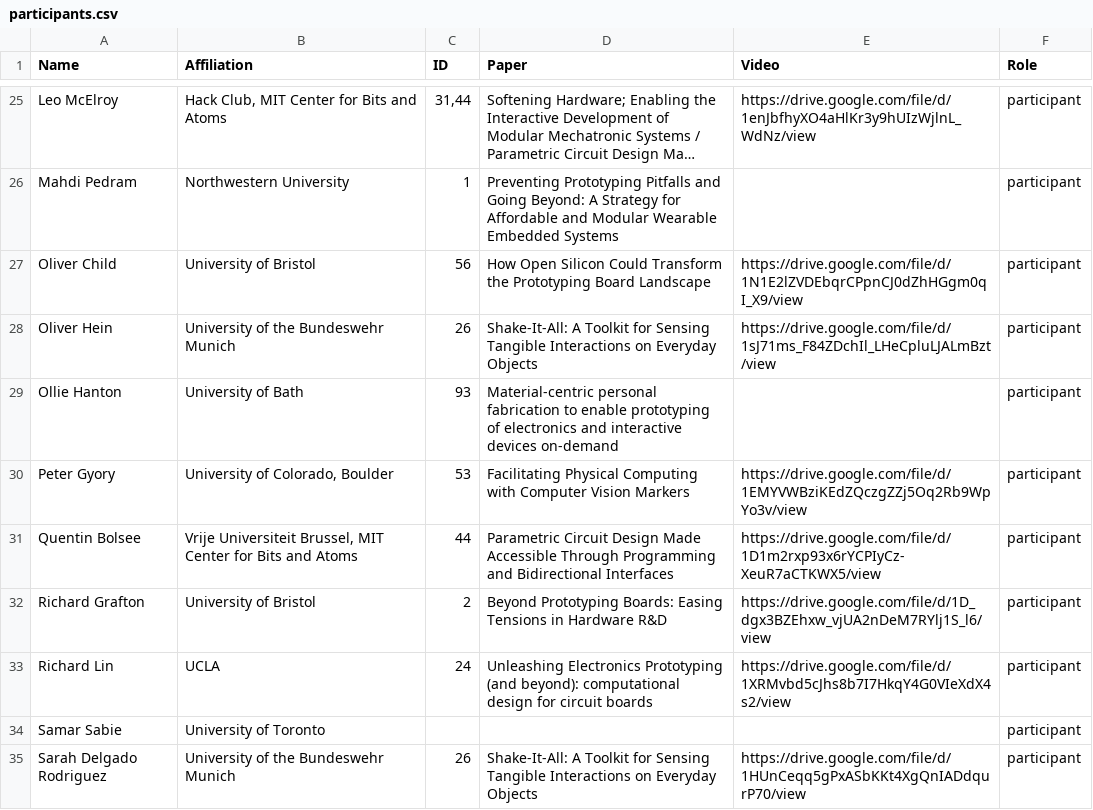
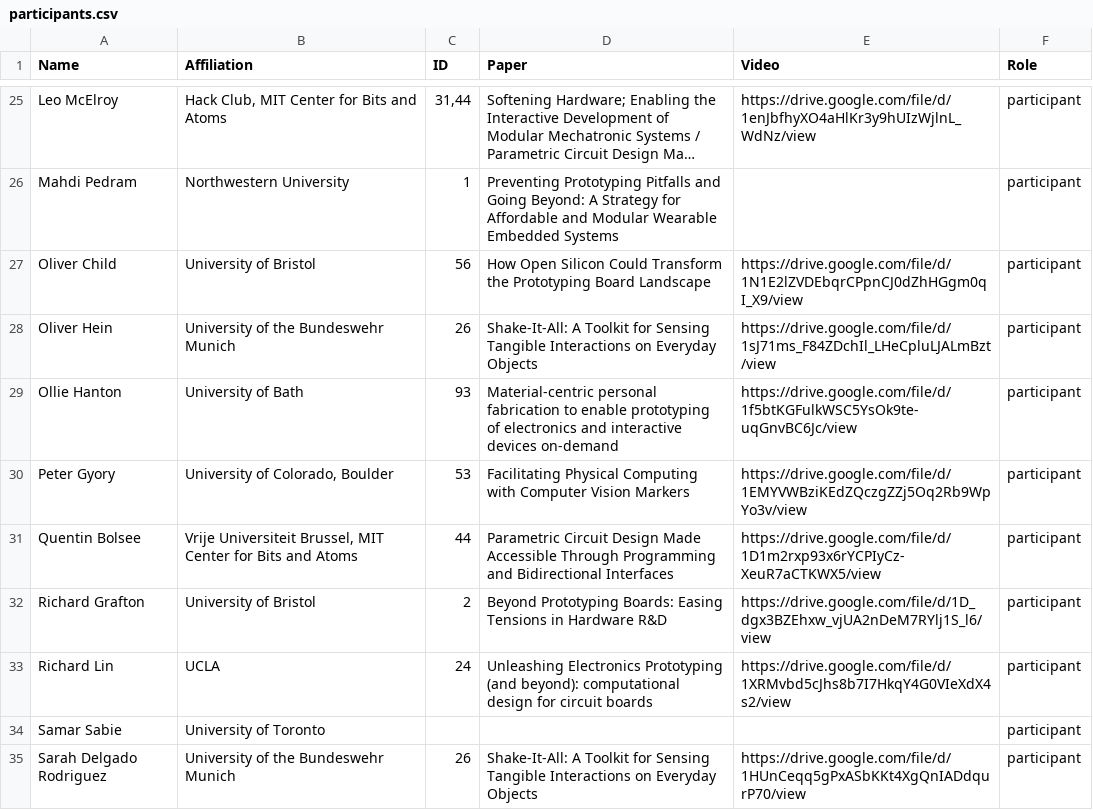
Before and after one commit to BeyondPrototyping/WorkshopWeb2023, a CSV file: _data/participants.csv, drawn as a sheet; only a part is shown, gaps mark what is left out; long unchanged cells end in ….

Commit message:
Update participants.csv

```diff
--- a/_data/participants.csv
+++ b/_data/participants.csv
@@ -28,3 +28,3 @@ Oliver Child,University of Bristol,56,How Open Silicon Could Transform the Proto
 Oliver Hein,University of the Bundeswehr Munich,26,Shake-It-All: A Toolkit for Sensing Tangible Interactions on Everyday Objects,https://drive.google.com/file/d/1sJ71ms_F84ZDchIl_LHeCpluLJALmBzt/view,participant
-Ollie Hanton,University of Bath,93,Material-centric personal fabrication to enable prototyping of electronics and interactive devices on-demand,,participant
+Ollie Hanton,University of Bath,93,Material-centric personal fabrication to enable prototyping of electronics and interactive devices on-demand,https://drive.google.com/file/d/1f5btKGFulkWSC5YsOk9te-uqGnvBC6Jc/view,participant
 Peter Gyory,"University of Colorado, Boulder",53,Facilitating Physical Computing with Computer Vision Markers,https://drive.google.com/file/d/1EMYVWBziKEdZQczgZZj5Oq2Rb9WpYo3v/view,participant
```
